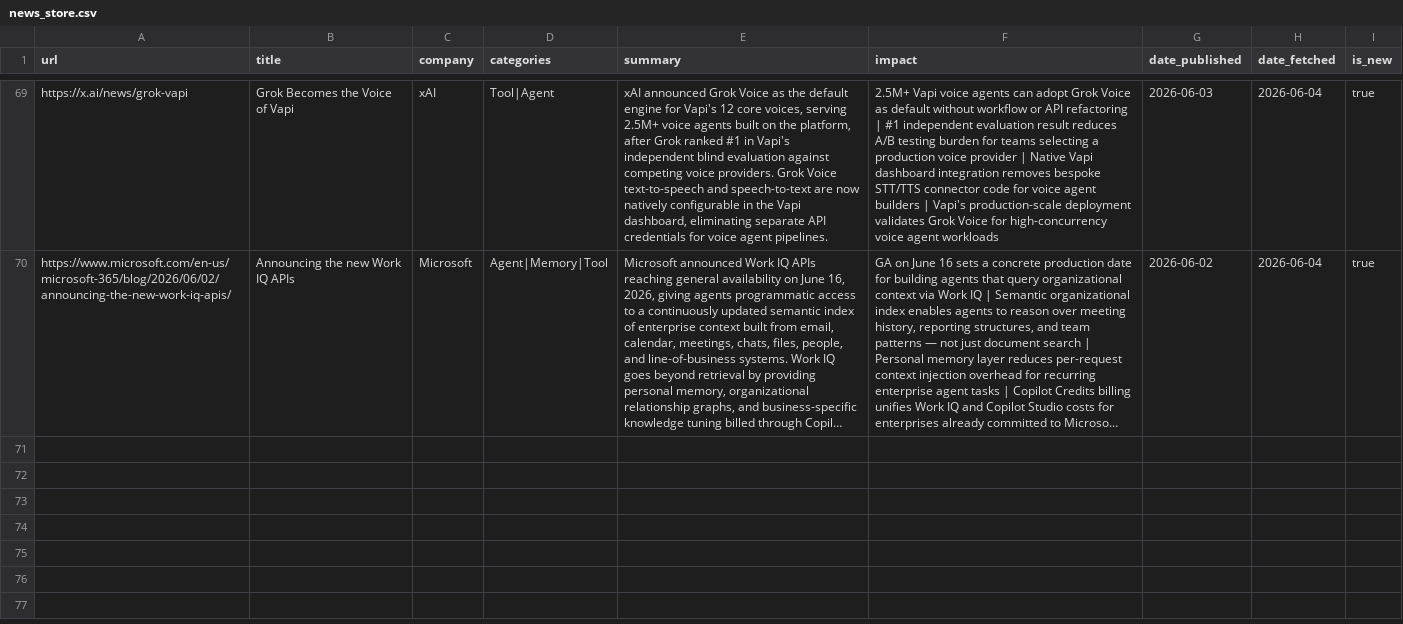
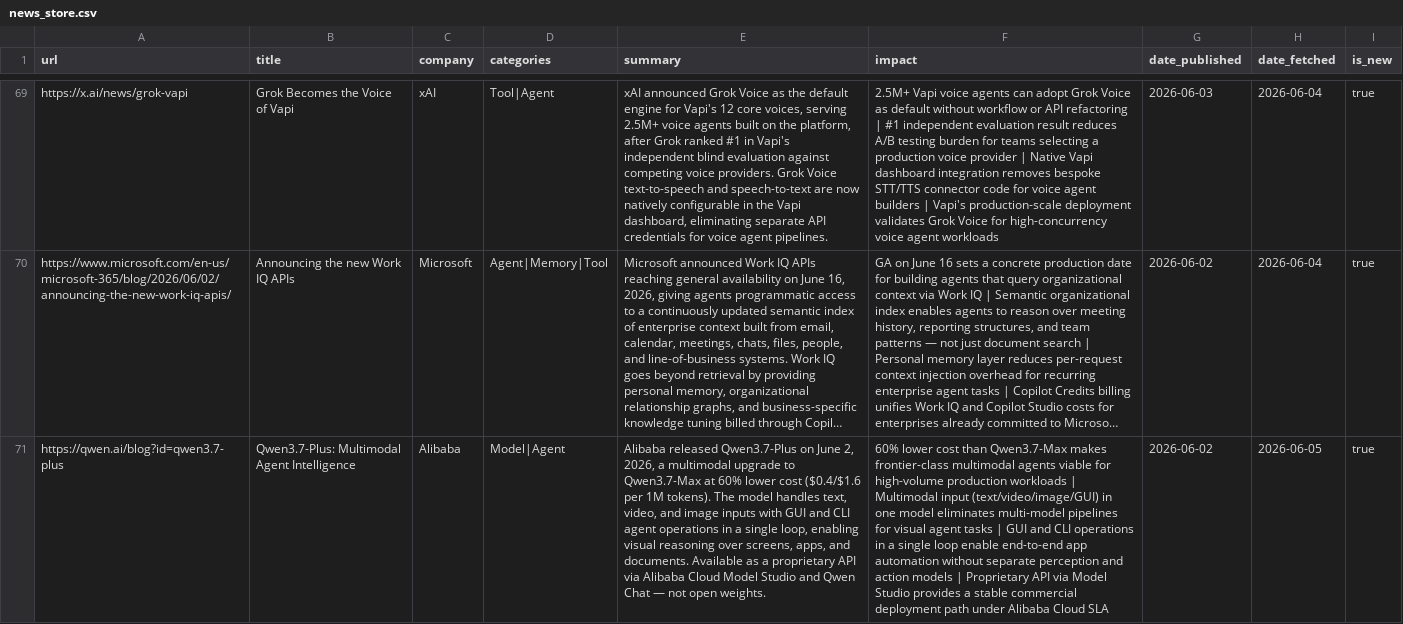
Before and after one commit to mahendrakelp/gen-ai-updates, a CSV file: data/news_store.csv, drawn as a sheet; only a part is shown, gaps mark what is left out; long unchanged cells end in …; the diff covers the shown part only; the diff names each change by its address in the sheet, - before the commit and + after, or states it on an @@ line.

```diff
--- a/data/news_store.csv
+++ b/data/news_store.csv
+row 71: https://qwen.ai/blog?id=qwen3.7-plus | Qwen3.7-Plus: Multimodal Agent Intelligence | Alibaba | Model|Agent | Alibaba released Qwen3.7-Plus on June 2, 2026, a multimodal upgrade to Qwen3.7-Max at 60% lower cost ($0.4/$1.6 per 1M tokens). The model handles text, video, and image inputs with GUI and CLI agent operations in a single loop, enabling visual reasoning over screens, apps, and documents. Available as a proprietary API via Alibaba Cloud Model Studio and Qwen Chat — not open weights. | 60% lower cost than Qwen3.7-Max makes frontier-class multimodal agents viable for high-volume production workloads | Multimodal input (text/video/image/GUI) in one model eliminates multi-model pipelines for visual agent tasks | GUI and CLI operations in a single loop enable end-to-end app automation without separate perception and action models | Proprietary API via Model Studio provides a stable commercial deployment path under Alibaba Cloud SLA | 2026-06-02 | 2026-06-05 | true
```
Also changed, not shown: 2 added rows elsewhere in this file.
